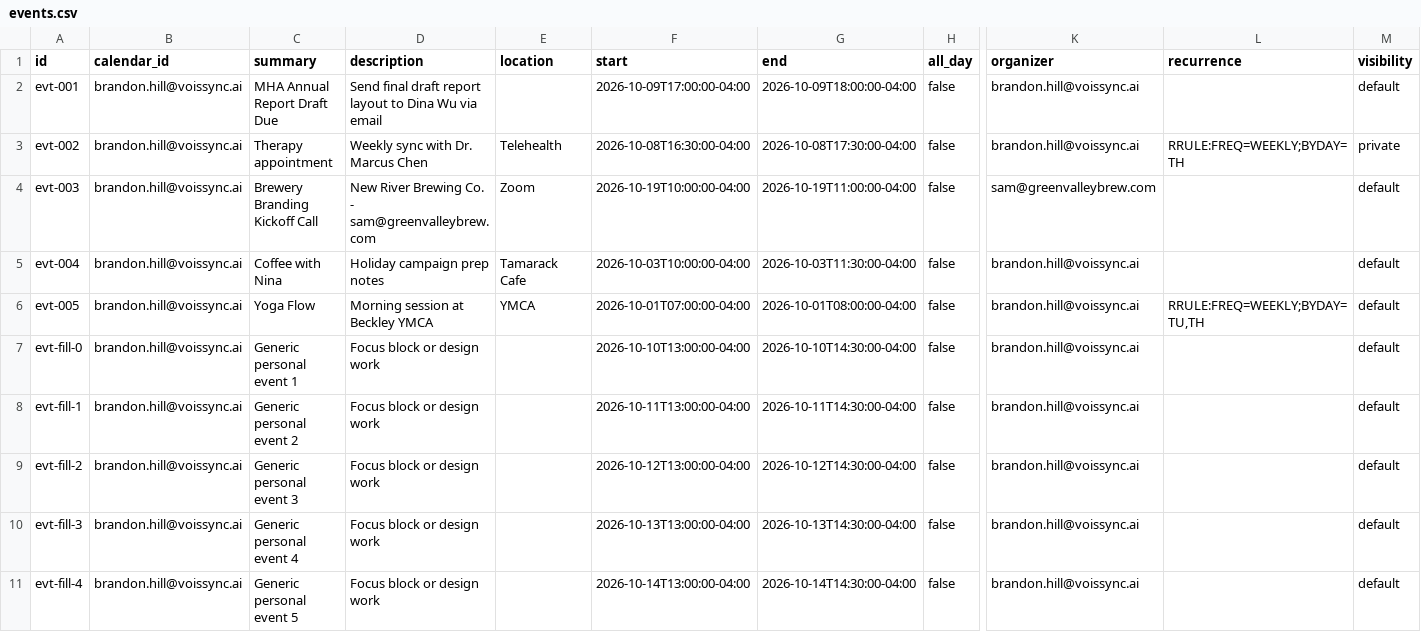
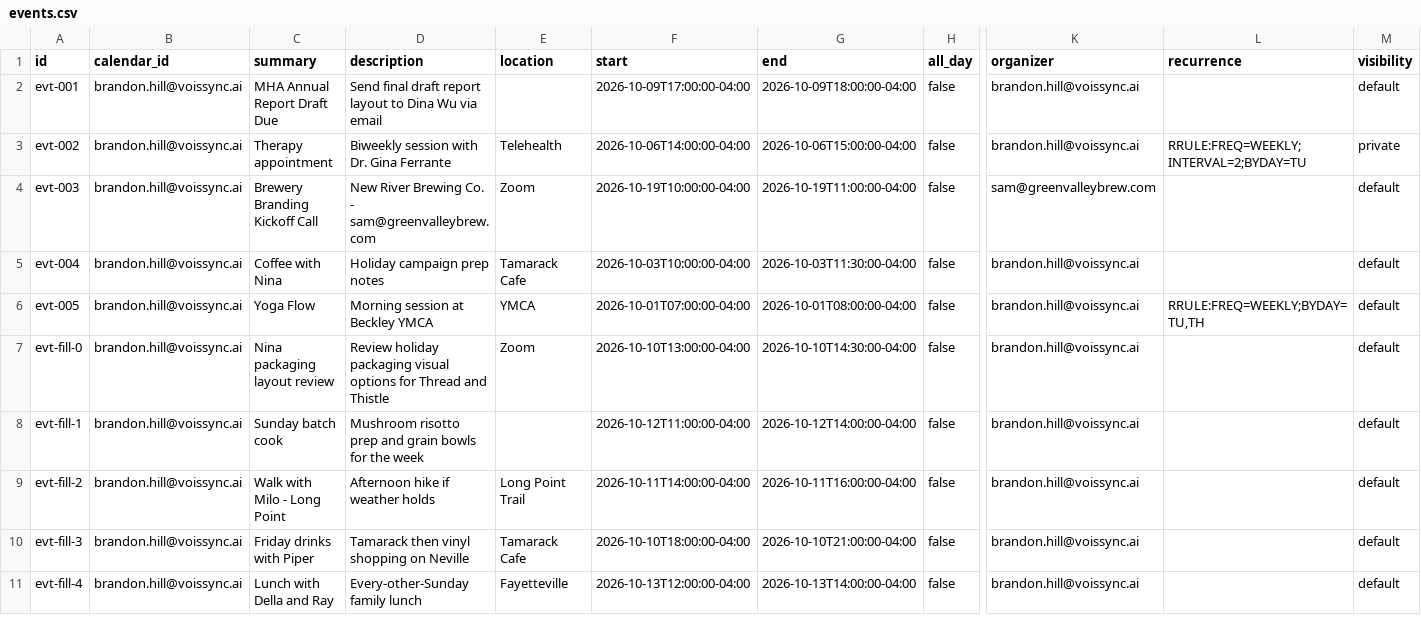
Before and after one commit to Jaguarjaat/Jagveer-brandon-hill, a CSV file: mock_data/google-calendar-api/events.csv, drawn as a sheet; only a part is shown, gaps mark what is left out; the diff names each change by its address in the sheet, - before the commit and + after, or states it on an @@ line.

```diff
--- a/mock_data/google-calendar-api/events.csv
+++ b/mock_data/google-calendar-api/events.csv
-D3 (description): Weekly sync with Dr. Marcus Chen
+D3 (description): Biweekly session with Dr. Gina Ferrante
-F3 (start): 2026-10-08T16:30:00-04:00
+F3 (start): 2026-10-06T14:00:00-04:00
-G3 (end): 2026-10-08T17:30:00-04:00
+G3 (end): 2026-10-06T15:00:00-04:00
-L3 (recurrence): RRULE:FREQ=WEEKLY;BYDAY=TH
+L3 (recurrence): RRULE:FREQ=WEEKLY;INTERVAL=2;BYDAY=TU
-C7 (summary): Generic personal event 1
+C7 (summary): Nina packaging layout review
-D7 (description): Focus block or design work
+D7 (description): Review holiday packaging visual options for Thread and Thistle
-E7 (location): (empty)
+E7 (location): Zoom
-C8 (summary): Generic personal event 2
+C8 (summary): Sunday batch cook
-D8 (description): Focus block or design work
+D8 (description): Mushroom risotto prep and grain bowls for the week
-F8 (start): 2026-10-11T13:00:00-04:00
+F8 (start): 2026-10-12T11:00:00-04:00
-G8 (end): 2026-10-11T14:30:00-04:00
+G8 (end): 2026-10-12T14:00:00-04:00
-C9 (summary): Generic personal event 3
+C9 (summary): Walk with Milo - Long Point
-D9 (description): Focus block or design work
+D9 (description): Afternoon hike if weather holds
-E9 (location): (empty)
+E9 (location): Long Point Trail
-F9 (start): 2026-10-12T13:00:00-04:00
+F9 (start): 2026-10-11T14:00:00-04:00
-G9 (end): 2026-10-12T14:30:00-04:00
+G9 (end): 2026-10-11T16:00:00-04:00
-C10 (summary): Generic personal event 4
+C10 (summary): Friday drinks with Piper
-D10 (description): Focus block or design work
+D10 (description): Tamarack then vinyl shopping on Neville
-E10 (location): (empty)
+E10 (location): Tamarack Cafe
-F10 (start): 2026-10-13T13:00:00-04:00
+F10 (start): 2026-10-10T18:00:00-04:00
-G10 (end): 2026-10-13T14:30:00-04:00
+G10 (end): 2026-10-10T21:00:00-04:00
-C11 (summary): Generic personal event 5
+C11 (summary): Lunch with Della and Ray
-D11 (description): Focus block or design work
+D11 (description): Every-other-Sunday family lunch
-E11 (location): (empty)
+E11 (location): Fayetteville
-F11 (start): 2026-10-14T13:00:00-04:00
+F11 (start): 2026-10-13T12:00:00-04:00
-G11 (end): 2026-10-14T14:30:00-04:00
+G11 (end): 2026-10-13T14:00:00-04:00
```
Also changed, not shown: data/data_03.csv, data/data_06.csv, 15 other files.
